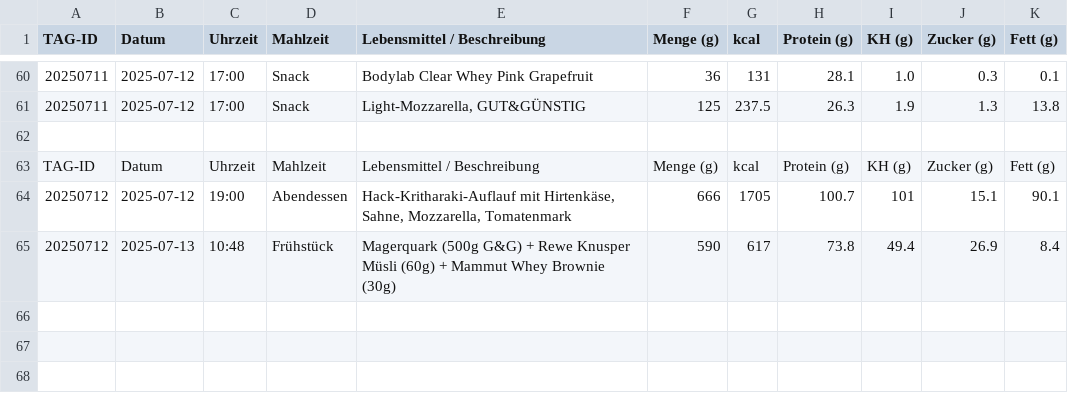
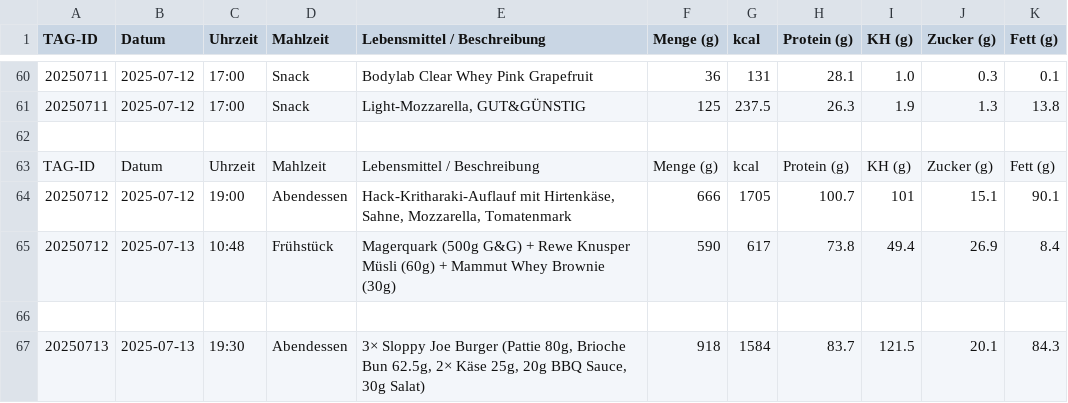
Before and after one commit to Bl4d3hUnt3r/ernaehrung-tracking, a CSV file: daten/tracking.csv, drawn as a sheet; only a part is shown, gaps mark what is left out.

Commit message:
Aktualisieren von tracking.csv

```diff
--- a/daten/tracking.csv
+++ b/daten/tracking.csv
@@ -65 +65,3 @@ TAG-ID;Datum;Uhrzeit;Mahlzeit;Lebensmittel / Beschreibung;Menge (g);kcal;Protein
 20250712;2025-07-13;10:48;Frühstück;Magerquark (500g G&G) + Rewe Knusper Müsli (60g) + Mammut Whey Brownie (30g);590;617;73.8;49.4;26.9;8.4
+
+20250713;2025-07-13;19:30;Abendessen;3× Sloppy Joe Burger (Pattie 80g, Brioche Bun 62.5g, 2× Käse 25g, 20g BBQ Sauce, 30g Salat);918;1584;83.7;121.5;20.1;84.3
```
